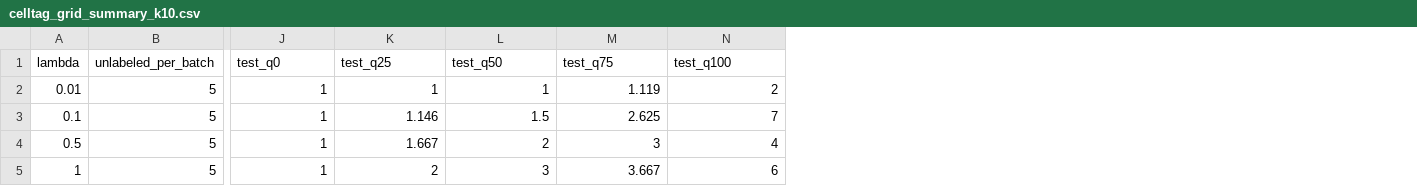
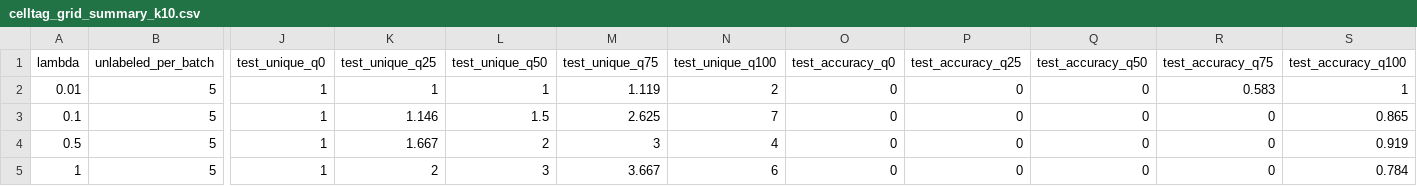
Before and after one commit to SZ-yang/SCSeq_LineageBarcoding, a CSV file: SCLineage_ConstrativeLearning/out/plot/feat_LCL_2025/cell_tag/k10/celltag_grid_summary_k10.csv, drawn as a sheet; only a part is shown, gaps mark what is left out; the diff names each change by its address in the sheet, - before the commit and + after, or states it on an @@ line.

```diff
--- a/SCLineage_ConstrativeLearning/out/plot/feat_LCL_2025/cell_tag/k10/celltag_grid_summary_k10.csv
+++ b/SCLineage_ConstrativeLearning/out/plot/feat_LCL_2025/cell_tag/k10/celltag_grid_summary_k10.csv
+column O (test_accuracy_q0), rows 2-5: all 0
+column P (test_accuracy_q25), rows 2-5: all 0
+column Q (test_accuracy_q50), rows 2-5: all 0
+column R (test_accuracy_q75), rows 2-5: 0.583 | 0 | 0 | 0
+column S (test_accuracy_q100), rows 2-5: 1 | 0.865 | 0.919 | 0.784
-J1: test_q0
+J1: test_unique_q0
-K1: test_q25
+K1: test_unique_q25
-L1: test_q50
+L1: test_unique_q50
-M1: test_q75
+M1: test_unique_q75
-N1: test_q100
+N1: test_unique_q100
```
Also changed, not shown: SCLineage_ConstrativeLearning/out/plot/feat_LCL_2025/cell_tag/k20/celltag_grid_summary_k20.csv, SCLineage_ConstrativeLearning/out/plot/feat_LCL_2025/cell_tag/k30/celltag_grid_summary_k30.csv, 38 other files.
